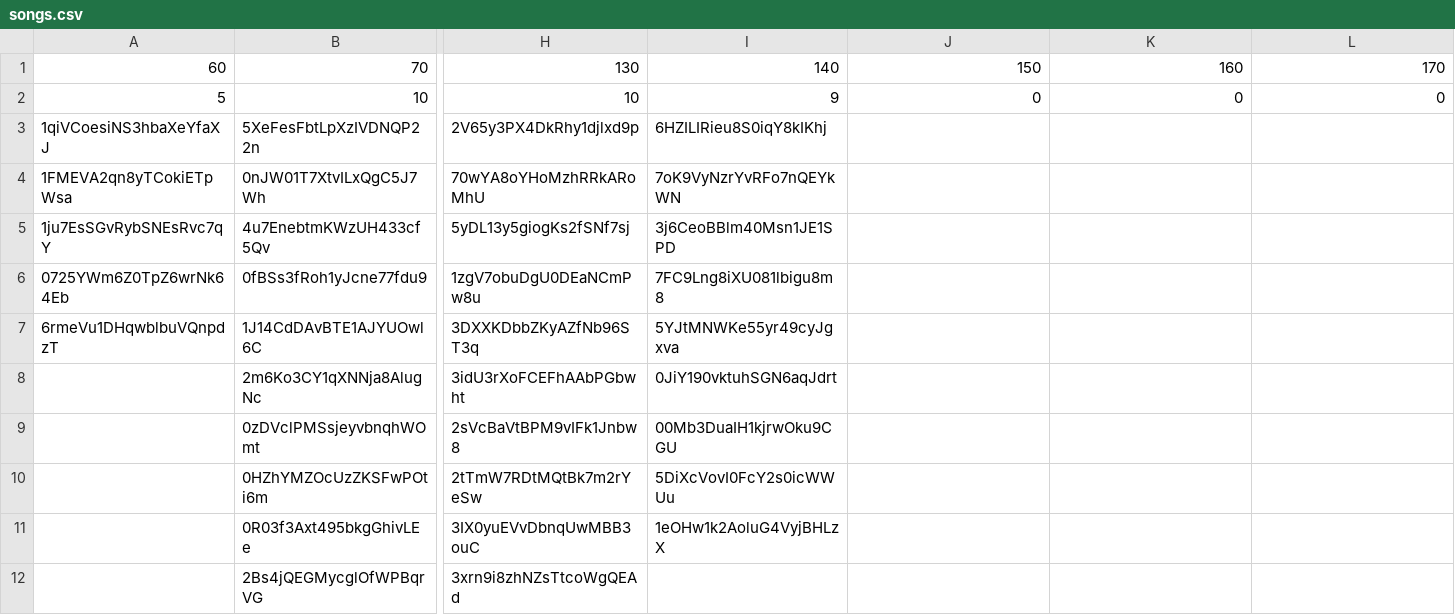
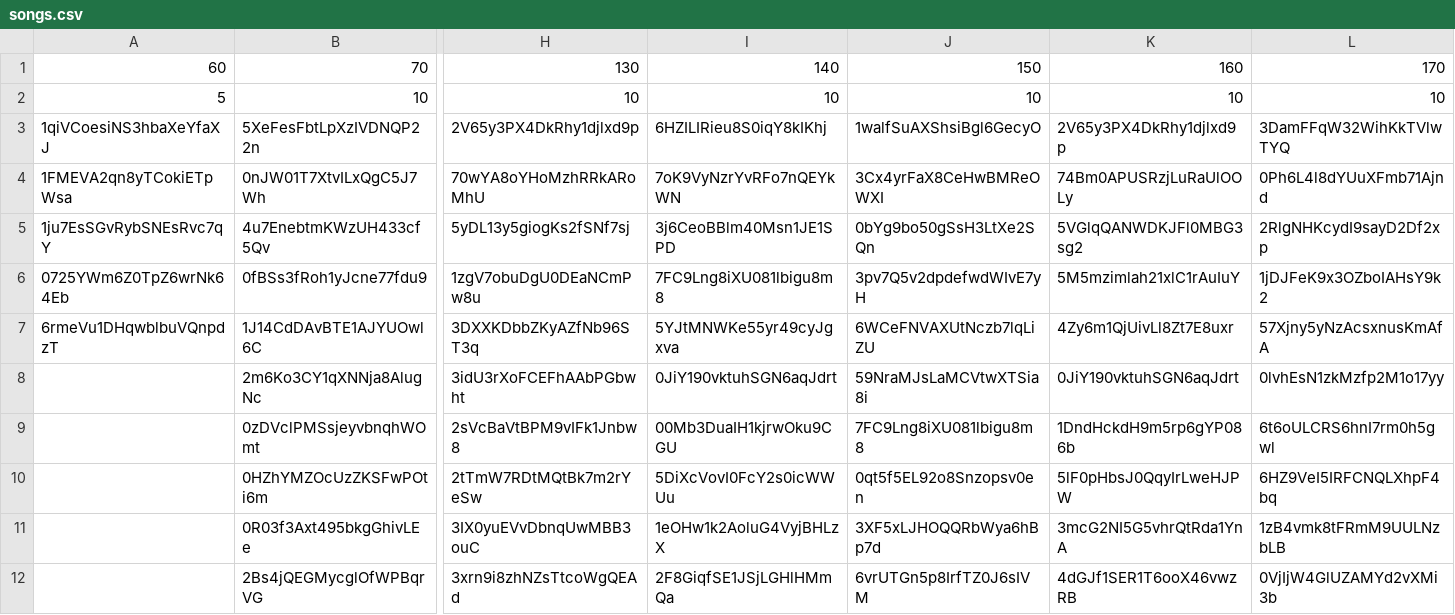
Before and after one commit to 21bsirota/MAE6291_finalproject, a CSV file: songs.csv, drawn as a sheet; only a part is shown, gaps mark what is left out; the diff names each change by its address in the sheet, - before the commit and + after, or states it on an @@ line.

Commit message:
Updated song list and formatting

```diff
--- a/songs.csv
+++ b/songs.csv
-I2: 9
+I2: 10
-J2: 0
+J2: 10
-K2: 0
+K2: 10
-L2: 0
+L2: 10
-J3: (empty)
+J3: 1walfSuAXShsiBgl6GecyO
-K3: (empty)
+K3: 2V65y3PX4DkRhy1djlxd9p
-L3: (empty)
+L3: 3DamFFqW32WihKkTVlwTYQ
-J4: (empty)
+J4: 3Cx4yrFaX8CeHwBMReOWXI
-K4: (empty)
+K4: 74Bm0APUSRzjLuRaUlOOLy
-L4: (empty)
+L4: 0Ph6L4l8dYUuXFmb71Ajnd
-J5: (empty)
+J5: 0bYg9bo50gSsH3LtXe2SQn
-K5: (empty)
+K5: 5VGlqQANWDKJFl0MBG3sg2
-L5: (empty)
+L5: 2RlgNHKcydI9sayD2Df2xp
-J6: (empty)
+J6: 3pv7Q5v2dpdefwdWIvE7yH
-K6: (empty)
+K6: 5M5mzimlah21xlC1rAuIuY
-L6: (empty)
+L6: 1jDJFeK9x3OZboIAHsY9k2
-J7: (empty)
+J7: 6WCeFNVAXUtNczb7lqLiZU
-K7: (empty)
+K7: 4Zy6m1QjUivLl8Zt7E8uxr
-L7: (empty)
+L7: 57Xjny5yNzAcsxnusKmAfA
-J8: (empty)
+J8: 59NraMJsLaMCVtwXTSia8i
-K8: (empty)
+K8: 0JiY190vktuhSGN6aqJdrt
-L8: (empty)
+L8: 0lvhEsN1zkMzfp2M1o17yy
-J9: (empty)
+J9: 7FC9Lng8iXU081lbigu8m8
-K9: (empty)
+K9: 1DndHckdH9m5rp6gYP086b
-L9: (empty)
+L9: 6t6oULCRS6hnI7rm0h5gwl
-J10: (empty)
+J10: 0qt5f5EL92o8Snzopsv0en
-K10: (empty)
+K10: 5lF0pHbsJ0QqyIrLweHJPW
-L10: (empty)
+L10: 6HZ9VeI5IRFCNQLXhpF4bq
-J11: (empty)
+J11: 3XF5xLJHOQQRbWya6hBp7d
-K11: (empty)
+K11: 3mcG2NI5G5vhrQtRda1YnA
-L11: (empty)
+L11: 1zB4vmk8tFRmM9UULNzbLB
-I12: (empty)
+I12: 2F8GiqfSE1JSjLGHlHMmQa
-J12: (empty)
+J12: 6vrUTGn5p8IrfTZ0J6sIVM
-K12: (empty)
+K12: 4dGJf1SER1T6ooX46vwzRB
-L12: (empty)
+L12: 0VjIjW4GlUZAMYd2vXMi3b
```
Also changed, not shown: 1 other file.
